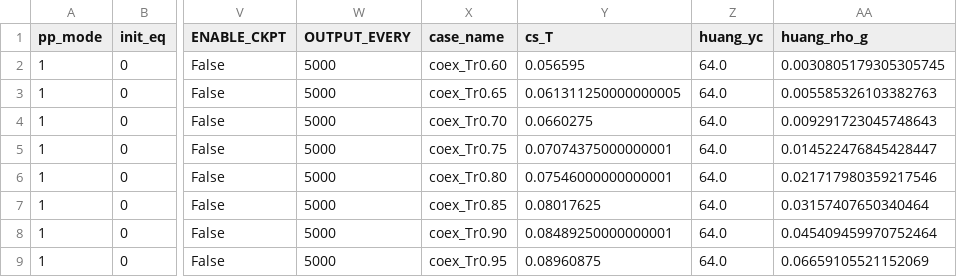
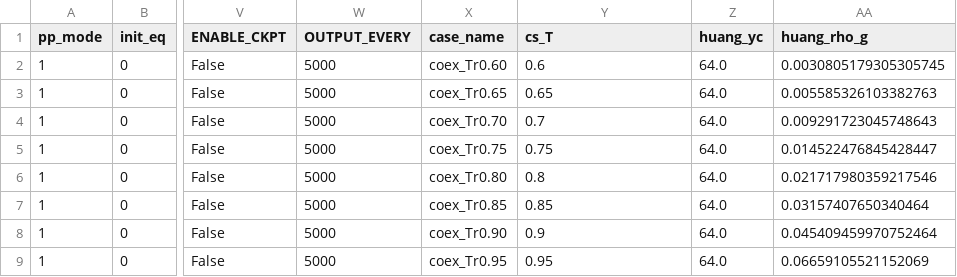
Before and after one commit to Chenyx639008/dual-mrt-lbm, a CSV file: data/design_scmp_coexistence.csv, drawn as a sheet; only a part is shown, gaps mark what is left out; the diff names each change by its address in the sheet, - before the commit and + after, or states it on an @@ line.

```diff
--- a/data/design_scmp_coexistence.csv
+++ b/data/design_scmp_coexistence.csv
-Y2 (cs_T): 0.056595
+Y2 (cs_T): 0.6
-Y3 (cs_T): 0.061311250000000005
+Y3 (cs_T): 0.65
-Y4 (cs_T): 0.0660275
+Y4 (cs_T): 0.7
-Y5 (cs_T): 0.07074375000000001
+Y5 (cs_T): 0.75
-Y6 (cs_T): 0.07546000000000001
+Y6 (cs_T): 0.8
-Y7 (cs_T): 0.08017625
+Y7 (cs_T): 0.85
-Y8 (cs_T): 0.08489250000000001
+Y8 (cs_T): 0.9
-Y9 (cs_T): 0.08960875
+Y9 (cs_T): 0.95
```
Also changed, not shown: data/design_scmp_decoupling.csv, data/design_scmp_laplace.csv, 17 other files.
